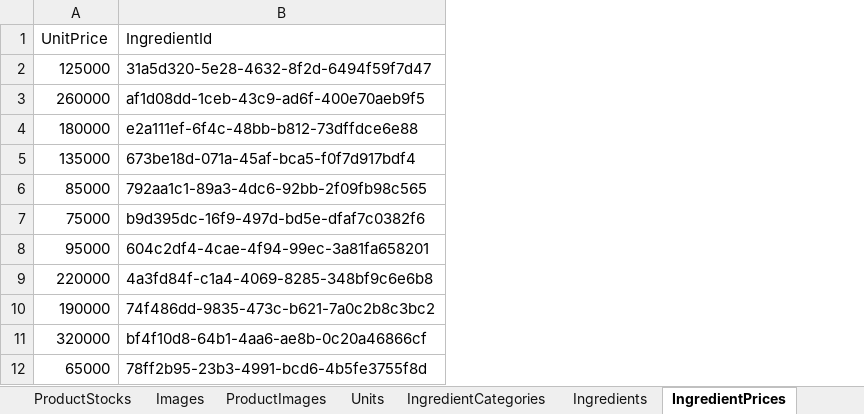
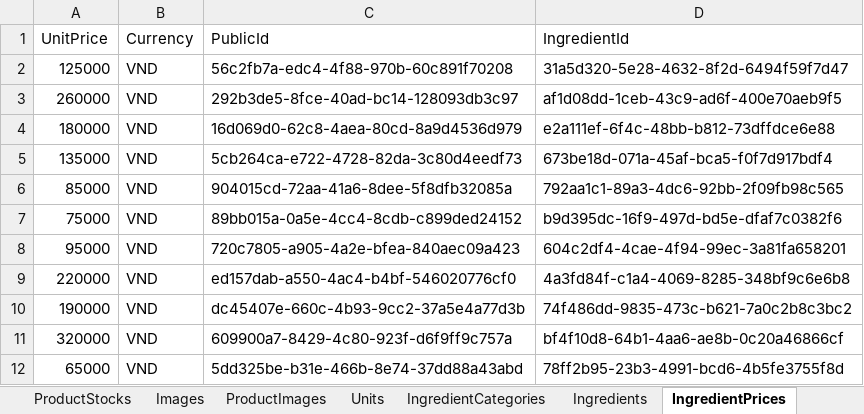
Before and after one commit to LainHash/RestaurantProjectv2, an Excel workbook: src/External/Restaurant.Seeding/Data/RestaurantData.xlsx, sheet IngredientPrices, drawn as a sheet; only a part is shown; values as stored, in another font and other column widths than the file's, no borders; the diff names each change by its address in the sheet, - before the commit and + after, or states it on an @@ line.

Commit message:
Add Currency property to price entities and DTOs
Introduce Currency to IngredientPrice and ProductPrice entities, related DTOs, and data records. Update mapping profiles, seed data, and migrations to support currency handling and persistence.

```diff
--- a/src/External/Restaurant.Seeding/Data/RestaurantData.xlsx (sheet IngredientPrices)
+++ b/src/External/Restaurant.Seeding/Data/RestaurantData.xlsx (sheet IngredientPrices)
+column B (Currency), rows 2-12: all VND
+column C (PublicId), rows 2-12: 56c2fb7a-edc4-4f88-970b-60c891f70208 | 292b3de5-8fce-40ad-bc14-128093db3c97 | 16d069d0-62c8-4aea-80cd-8a9d4536d979 | 5cb264ca-e722-4728-82da-3c80d4eedf73 | 904015cd-72aa-41a6-8dee-5f8dfb32085a | 89bb015a-0a5e-4cc4-8cdb-c899ded24152 | 720c7805-a905-4a2e-bfea-840aec09a423 | ed157dab-a550-4ac4-b4bf-546020776cf0 | dc45407e-660c-4b93-9cc2-37a5e4a77d3b | 609900a7-8429-4c80-923f-d6f9ff9c757a | 5dd325be-b31e-466b-8e74-37dd88a43abd
```
Also changed, not shown: sheet ProductPrices, 13 other files.
